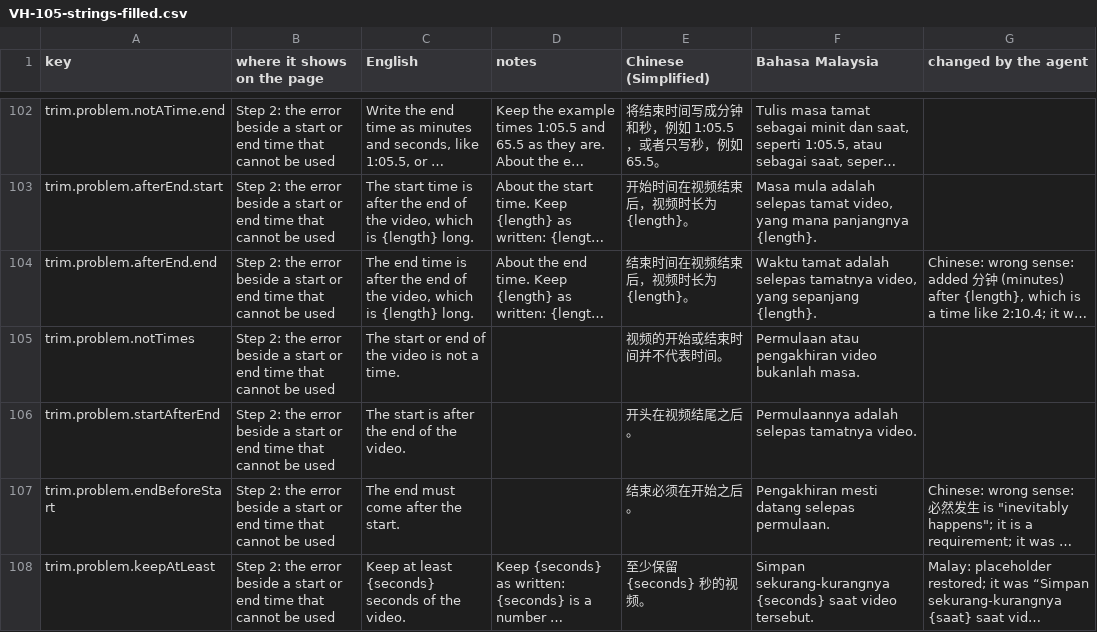
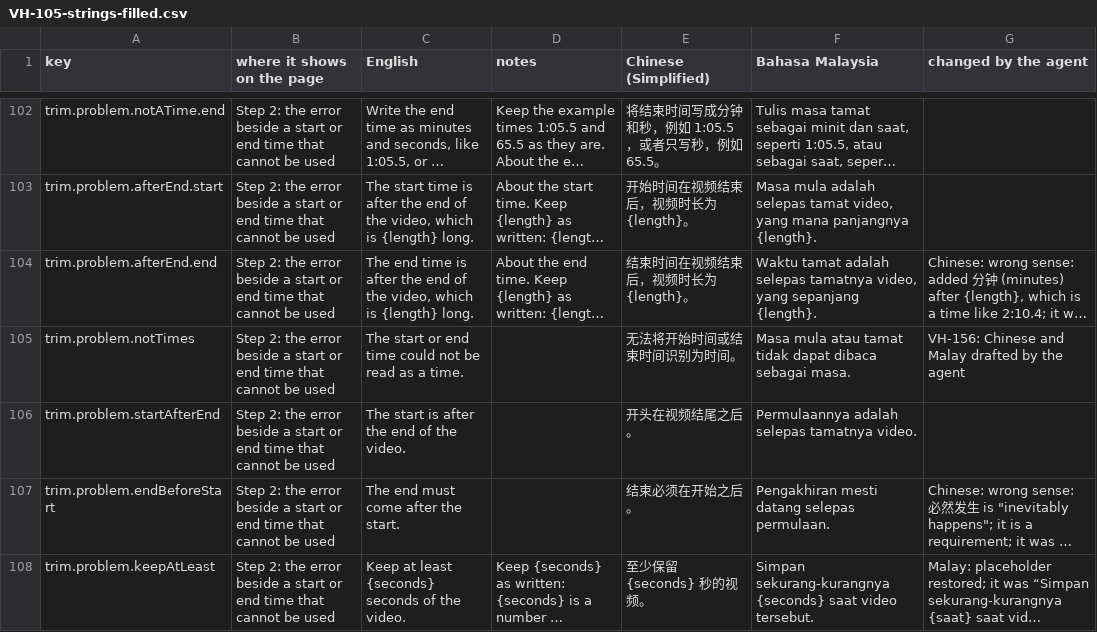
Before and after one commit to djDAOjones/UoN-Video-Helper, a CSV file: reviews/2026-10-18/VH-105-strings-filled.csv, drawn as a sheet; only a part is shown, gaps mark what is left out; long unchanged cells end in …; the diff covers the shown part only; the diff names each change by its address in the sheet, - before the commit and + after, or states it on an @@ line.

```diff
--- a/reviews/2026-10-18/VH-105-strings-filled.csv
+++ b/reviews/2026-10-18/VH-105-strings-filled.csv
-C105 (English): …or end of the video is not a time.
+C105 (English): …or end time could not be read as a time.
-E105 (Chinese (Simplified)): 视频的开始或结束时间并不代表时间。
+E105 (Chinese (Simplified)): 无法将开始时间或结束时间识别为时间。
-F105 (Bahasa Malaysia): Permulaan atau pengakhiran video bukanlah masa.
+F105 (Bahasa Malaysia): Masa mula atau tamat tidak dapat dibaca sebagai masa.
-G105 (changed by the agent): (empty)
+G105 (changed by the agent): VH-156: Chinese and Malay drafted by the agent
```
Also changed, not shown: 153 edited cells elsewhere in this file, 20 other files.
